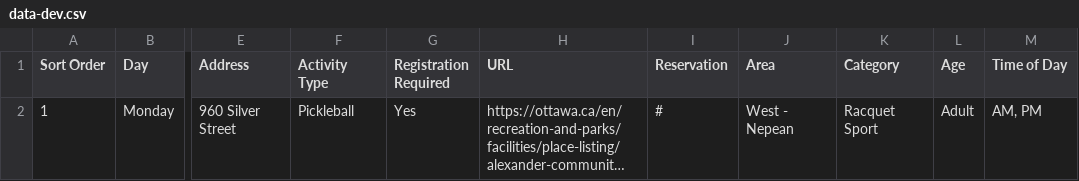
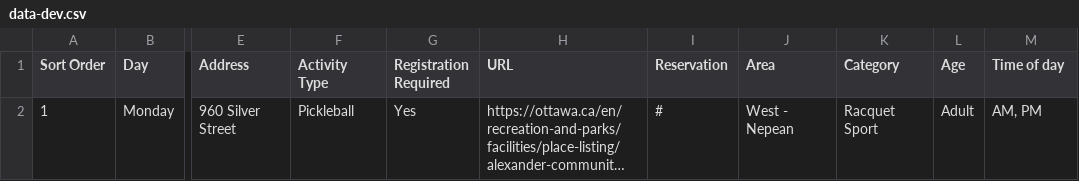
Before and after one commit to claudielarouche/claudielarouche, a CSV file: ottawa/data-dev.csv, drawn as a sheet; only a part is shown, gaps mark what is left out; long unchanged cells end in …; the diff names each change by its address in the sheet, - before the commit and + after, or states it on an @@ line.

Commit message:
Update data-dev.csv

```diff
--- a/ottawa/data-dev.csv
+++ b/ottawa/data-dev.csv
-M1: Time of Day
+M1: Time of day
```
